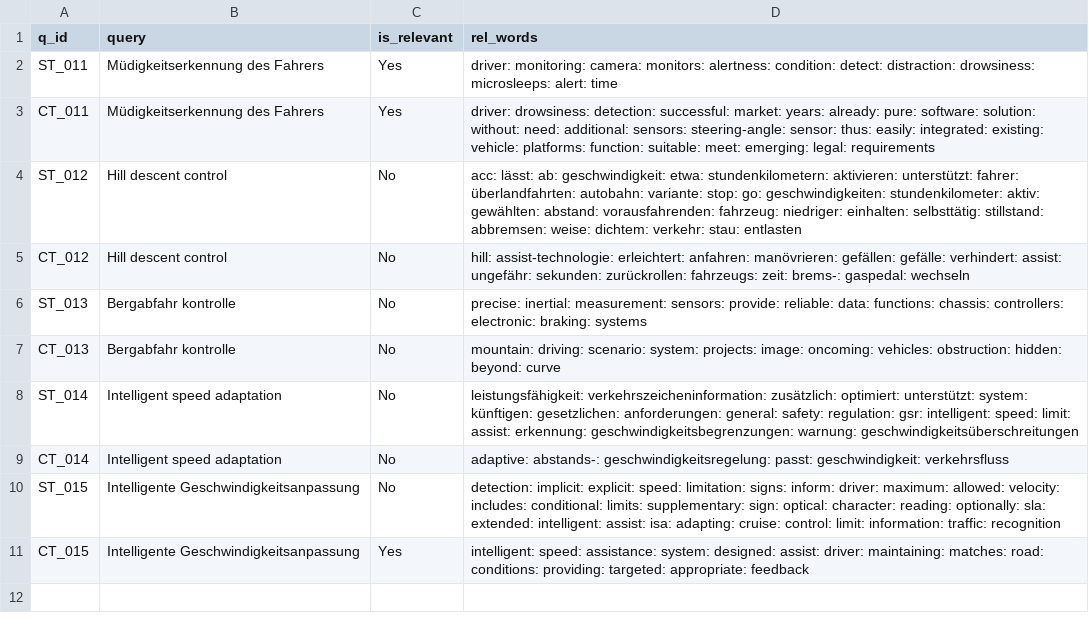
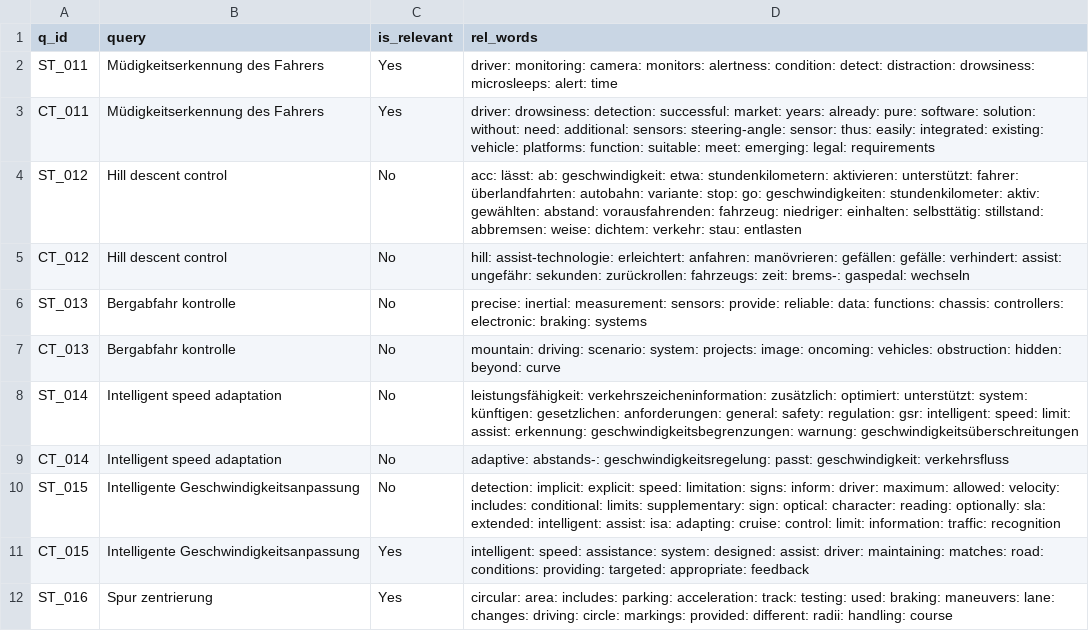
Before and after one commit to vijusudhi/cltr_web_app, a CSV file: logs/sriram.b_b_log.csv, drawn as a sheet; the diff names each change by its address in the sheet, - before the commit and + after, or states it on an @@ line.

Commit message:
User sriram.b updating via PyGithub

```diff
--- a/logs/sriram.b_b_log.csv
+++ b/logs/sriram.b_b_log.csv
+row 12: ST_016 | Spur zentrierung | Yes | circular: area: includes: parking: acceleration: track: testing: used: braking: maneuvers: lane: changes: driving: circle: markings: provided: different: radii: handling: course
```
